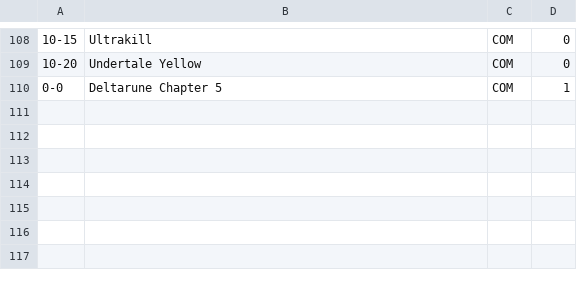
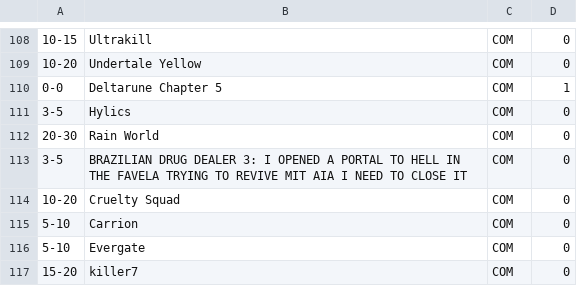
Before and after one commit to WaffleFX/Game-Backlog, a CSV file: games_backlog.csv, drawn as a sheet; only a part is shown, gaps mark what is left out.

Commit message:
(Personal) New james.

```diff
--- a/games_backlog.csv
+++ b/games_backlog.csv
@@ -110 +110,8 @@
 0-0,Deltarune Chapter 5,COM,1
+3-5,Hylics,COM,0
+20-30,Rain World,COM,0
+3-5,BRAZILIAN DRUG DEALER 3: I OPENED A PORTAL TO HELL IN THE FAVELA TRYING TO REVIVE MIT AIA I NEED TO CLOSE IT,COM,0
+10-20,Cruelty Squad,COM,0
+5-10,Carrion,COM,0
+5-10,Evergate,COM,0
+15-20,killer7,COM,0
```
